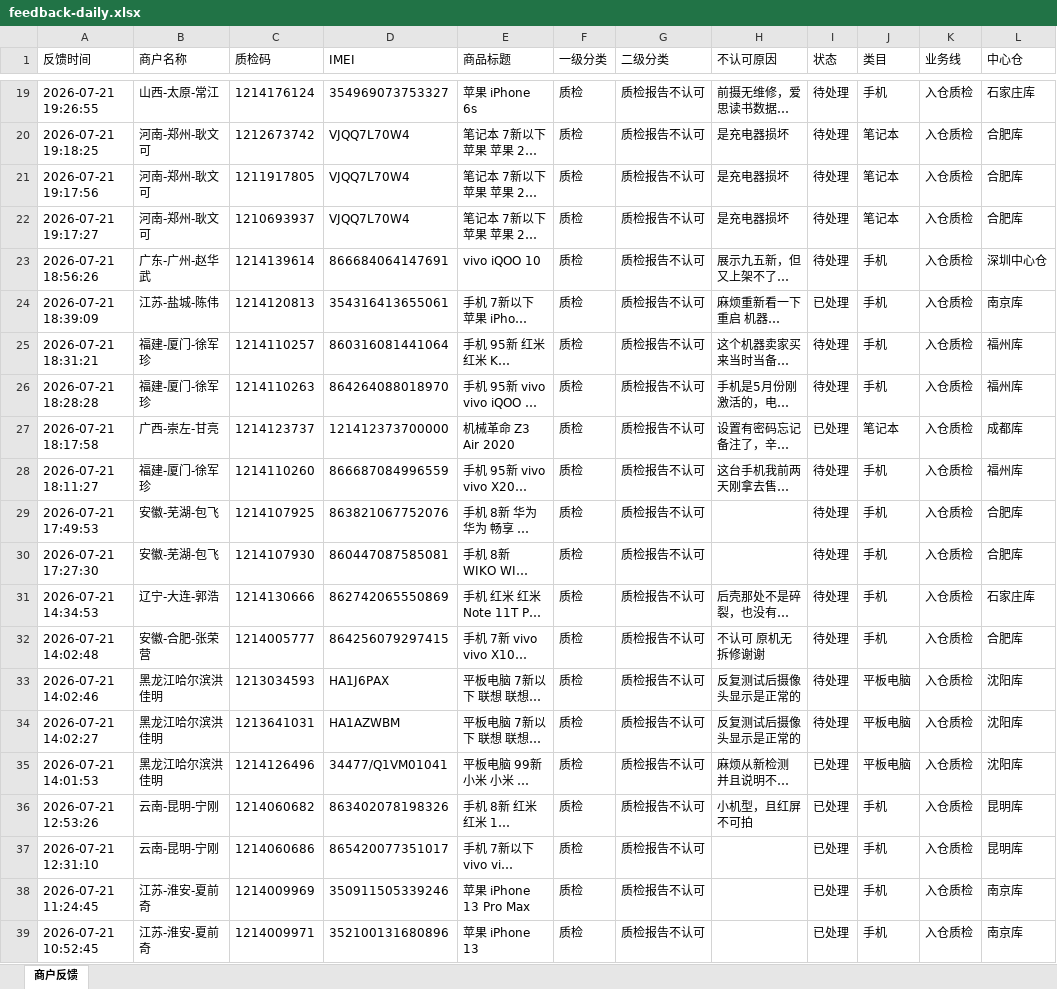
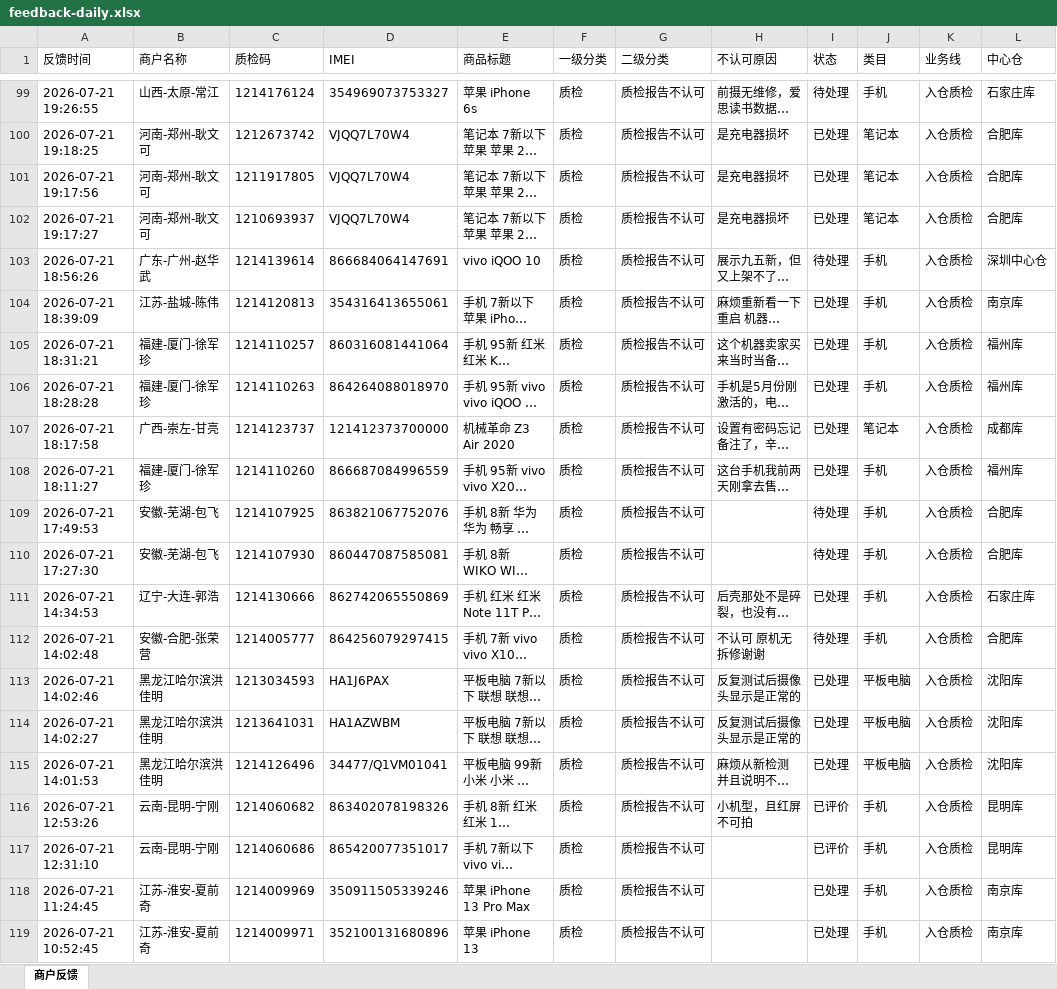
Before and after one commit to yangqidongzq/qc-dashboard, an Excel workbook: feedback-daily.xlsx, sheet 商户反馈, drawn as a sheet; only a part is shown, gaps mark what is left out; long unchanged cells end in …; values as stored, in another font and other column widths than the file's, no borders; addresses are those after the commit; the diff covers the shown part only; the diff names each change by its address in the sheet, - before the commit and + after, or states it on an @@ line.

Commit message:
Daily feedback

```diff
--- a/feedback-daily.xlsx (sheet 商户反馈)
+++ b/feedback-daily.xlsx (sheet 商户反馈)
-I100:I102 (状态): 待处理
+I100:I102 (状态): 已处理
-I105:I106 (状态): 待处理
+I105:I106 (状态): 已处理
-I108 (状态): 待处理
+I108 (状态): 已处理
-I111 (状态): 待处理
+I111 (状态): 已处理
-I113:I114 (状态): 待处理
+I113:I114 (状态): 已处理
-I116:I117 (状态): 已处理
+I116:I117 (状态): 已评价
```
Also changed, not shown: 80 added rows, 74 removed rows and 88 edited cells elsewhere in this sheet.
